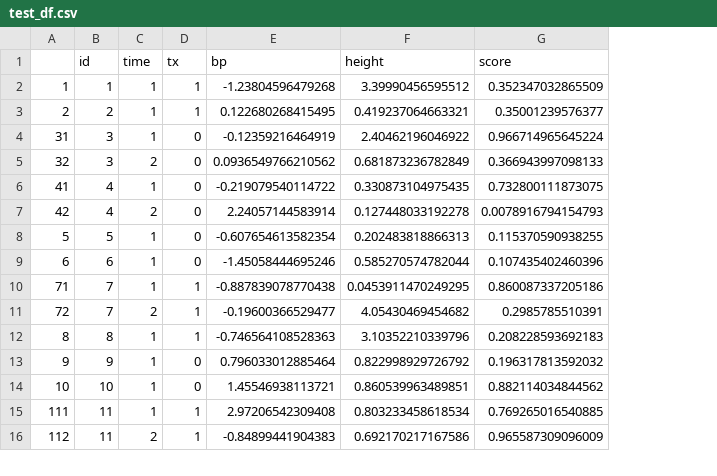
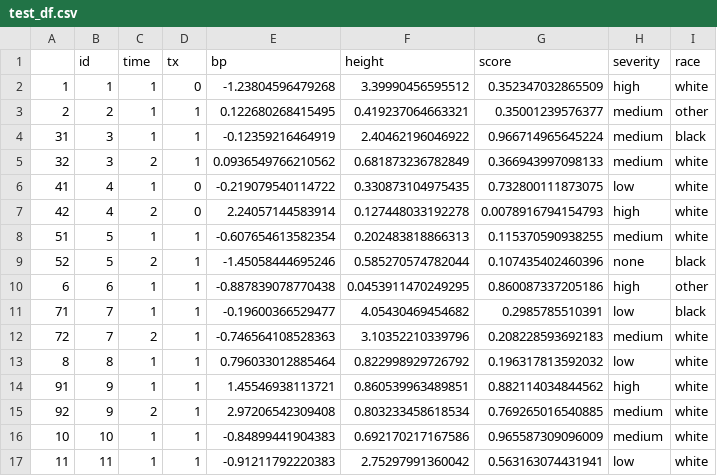
Before and after one commit to Scott-Coggeshall/magictable, a CSV file: data-raw/test_df.csv, drawn as a sheet; only a part is shown; removed rows and columns are numbered as before the commit, all else as after; the diff covers the shown part only; the diff names each change by its address in the sheet, - before the commit and + after, or states it on an @@ line.

```diff
--- a/data-raw/test_df.csv
+++ b/data-raw/test_df.csv
+column H (severity), rows 2-8: high | medium | medium | medium | low | high | medium; rows 10-13: high | low | medium | low; row 16: medium
+column I (race), rows 2-8: white | other | black | white | white | white | white; rows 10-13: other | black | white | white; row 16: white
-D2 (tx): 1
+D2 (tx): 0
-D4:D5 (tx): 0
+D4:D5 (tx): 1
-A8: 5
+A8: 51
-D8 (tx): 0
+D8 (tx): 1
+row 9: 52 | 5 | 2 | 1 | -1.45058444695246 | 0.585270574782044 | 0.107435402460396 | none | black
-D10 (tx): 0
+D10 (tx): 1
-E10 (bp): -1.45058444695246
+E10 (bp): -0.887839078770438
-F10 (height): 0.585270574782044
+F10 (height): 0.0453911470249295
-G10 (score): 0.107435402460396
+G10 (score): 0.860087337205186
-E11 (bp): -0.887839078770438
+E11 (bp): -0.19600366529477
-F11 (height): 0.0453911470249295
+F11 (height): 4.05430469454682
-G11 (score): 0.860087337205186
+G11 (score): 0.2985785510391
-E12 (bp): -0.19600366529477
+E12 (bp): -0.746564108528363
-F12 (height): 4.05430469454682
+F12 (height): 3.10352210339796
-G12 (score): 0.2985785510391
+G12 (score): 0.208228593692183
-E13 (bp): -0.746564108528363
+E13 (bp): 0.796033012885464
-F13 (height): 3.10352210339796
+F13 (height): 0.822998929726792
-G13 (score): 0.208228593692183
+G13 (score): 0.196317813592032
-row 13: 9 | 9 | 1 | 0 | 0.796033012885464 | 0.822998929726792 | 0.196317813592032
+row 14: 91 | 9 | 1 | 1 | 1.45546938113721 | 0.860539963489851 | 0.882114034844562 | high | white
+row 15: 92 | 9 | 2 | 1 | 2.97206542309408 | 0.803233458618534 | 0.769265016540885 | medium | white
-D16 (tx): 0
+D16 (tx): 1
-E16 (bp): 1.45546938113721
+E16 (bp): -0.84899441904383
-F16 (height): 0.860539963489851
+F16 (height): 0.692170217167586
-G16 (score): 0.882114034844562
+G16 (score): 0.965587309096009
-row 15: 111 | 11 | 1 | 1 | 2.97206542309408 | 0.803233458618534 | 0.769265016540885
-row 16: 112 | 11 | 2 | 1 | -0.84899441904383 | 0.692170217167586 | 0.965587309096009
+row 17: 11 | 11 | 1 | 1 | -0.91211792220383 | 2.75297991360042 | 0.563163074431941 | low | white
```
Also changed, not shown: 1 removed row and 22 edited cells elsewhere in this file, 2 other files.
